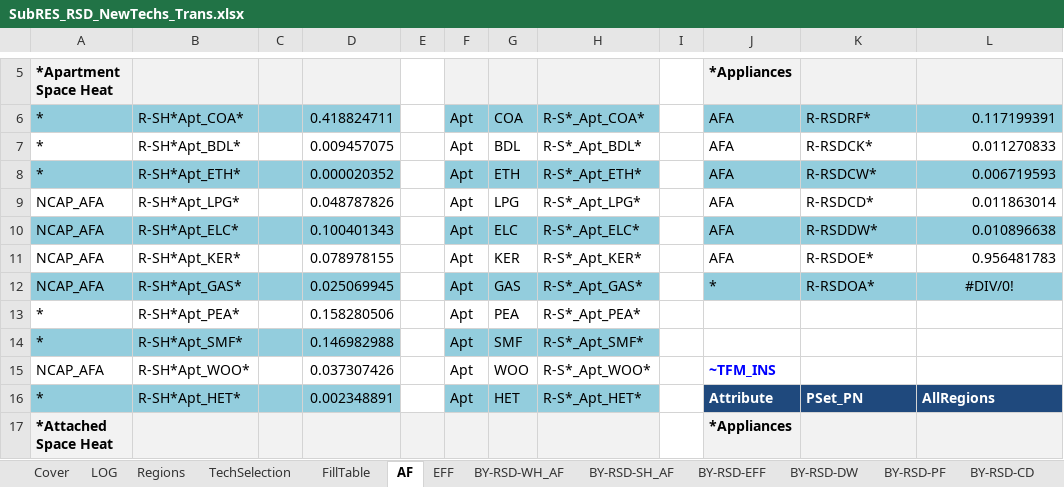
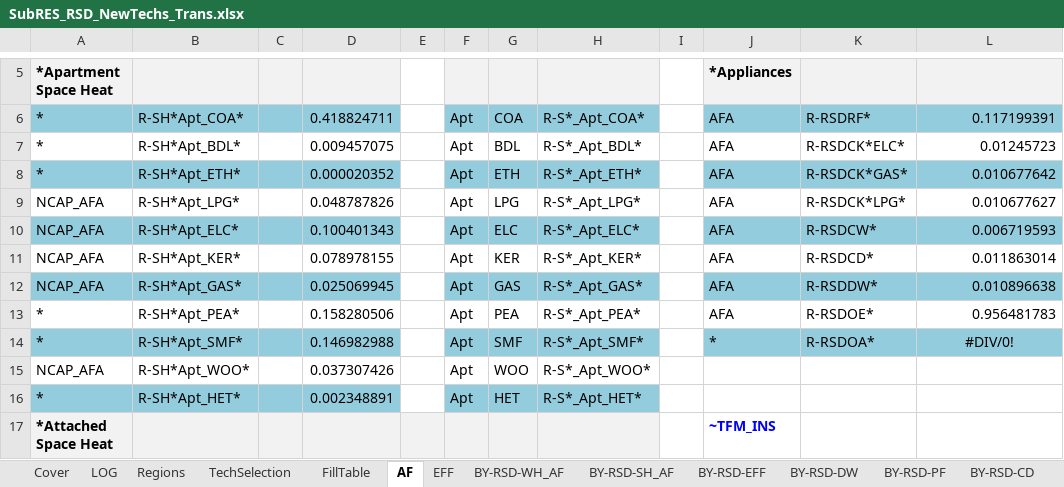
Before and after one commit to MaREI-EPMG/times-ireland-model, an Excel workbook: SubRES_TMPL/SubRES_RSD_NewTechs_Trans.xlsx, sheet AF, drawn as a sheet; only a part is shown, gaps mark what is left out; values as stored, in another font and other column widths than the file's, no borders; the diff covers the shown part only; the diff names each change by its address in the sheet, - before the commit and + after, or states it on an @@ line.

Commit message:
Do not use average values for new cookers

```diff
--- a/SubRES_TMPL/SubRES_RSD_NewTechs_Trans.xlsx (sheet AF)
+++ b/SubRES_TMPL/SubRES_RSD_NewTechs_Trans.xlsx (sheet AF)
-K7: R-RSDCK*
+K7: R-RSDCK*ELC*
-L7: 0.011270833
+L7: 0.01245723
-K8: R-RSDCW*
+K8: R-RSDCK*GAS*
-L8: 0.006719593
+L8: 0.010677642
-K9: R-RSDCD*
+K9: R-RSDCK*LPG*
-L9: 0.011863014
+L9: 0.010677627
-K10: R-RSDDW*
+K10: R-RSDCW*
-L10: 0.010896638
+L10: 0.006719593
-K11: R-RSDOE*
+K11: R-RSDCD*
-L11: 0.956481783
+L11: 0.011863014
-J12: *
+J12: AFA
-K12: R-RSDOA*
+K12: R-RSDDW*
-L12: #DIV/0!
+L12: 0.010896638
-L12 alignment: center
+L12 alignment: right
-J13: (empty)
+J13: AFA
-K13: (empty)
+K13: R-RSDOE*
-L13: (empty)
+L13: 0.956481783
-J14: (empty)
+J14: *
-J14:L14 fill: none
+J14:L14 fill: #93CDDD
-K14: (empty)
+K14: R-RSDOA*
-L14: (empty)
+L14: #DIV/0!
-J15: ~TFM_INS
+J15: (empty)
-J16: Attribute
+J16: (empty)
-J16:L16 fill: #1F497D
+J16:L16 fill: none
-K16: PSet_PN
+K16: (empty)
-L16: AllRegions
+L16: (empty)
-J17: *Appliances
+J17: ~TFM_INS
-J17:L17 fill: #F2F2F2
+J17:L17 fill: none
-J17 text colour: black
+J17 text colour: #0000FF
```
Also changed, not shown: 20 edited cells and cell formats elsewhere in this sheet, sheet LOG.
